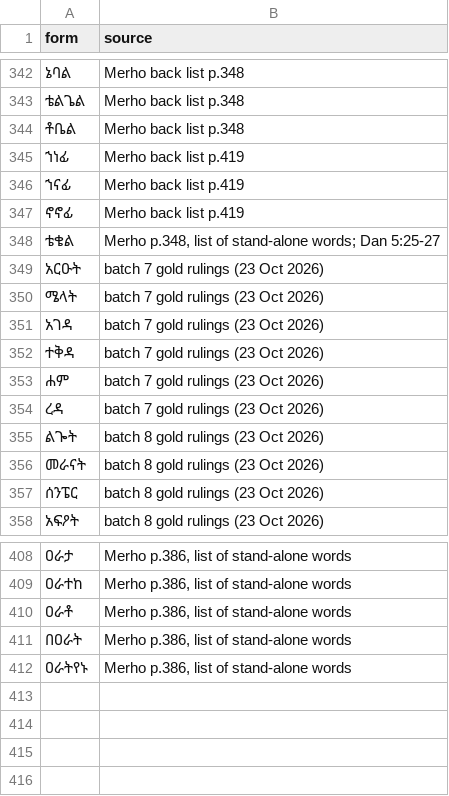
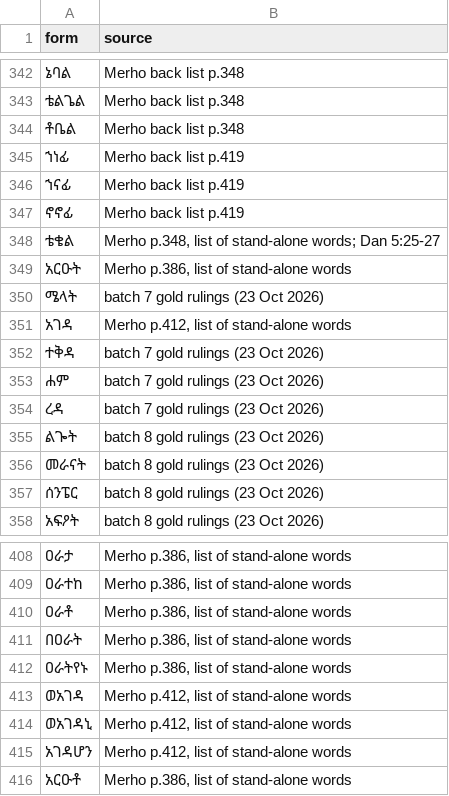
Before and after one commit to Esubaalew/geez-dataset, a TSV file: data/unified/rootless_nouns.tsv, drawn as a sheet; only a part is shown, gaps mark what is left out.

Commit message:
Rootless nouns አገዳ (p.412) and አርዑት (p.386): load ወአገዳ, ወአገዳኒ, አገዳሆን, አርዑቶ

```diff
--- a/data/unified/rootless_nouns.tsv
+++ b/data/unified/rootless_nouns.tsv
@@ -348,5 +348,5 @@ form	source
 ቴቄል	Merho p.348, list of stand-alone words; Dan 5:25-27
-አርዑት	batch 7 gold rulings (23 Oct 2026)
+አርዑት	Merho p.386, list of stand-alone words
 ሜላት	batch 7 gold rulings (23 Oct 2026)
-አገዳ	batch 7 gold rulings (23 Oct 2026)
+አገዳ	Merho p.412, list of stand-alone words
 ተቅዳ	batch 7 gold rulings (23 Oct 2026)
@@ -412 +412,5 @@ form	source
 ዐራትየኑ	Merho p.386, list of stand-alone words
+ወአገዳ	Merho p.412, list of stand-alone words
+ወአገዳኒ	Merho p.412, list of stand-alone words
+አገዳሆን	Merho p.412, list of stand-alone words
+አርዑቶ	Merho p.386, list of stand-alone words
```
Also changed, not shown: 8 other files.
